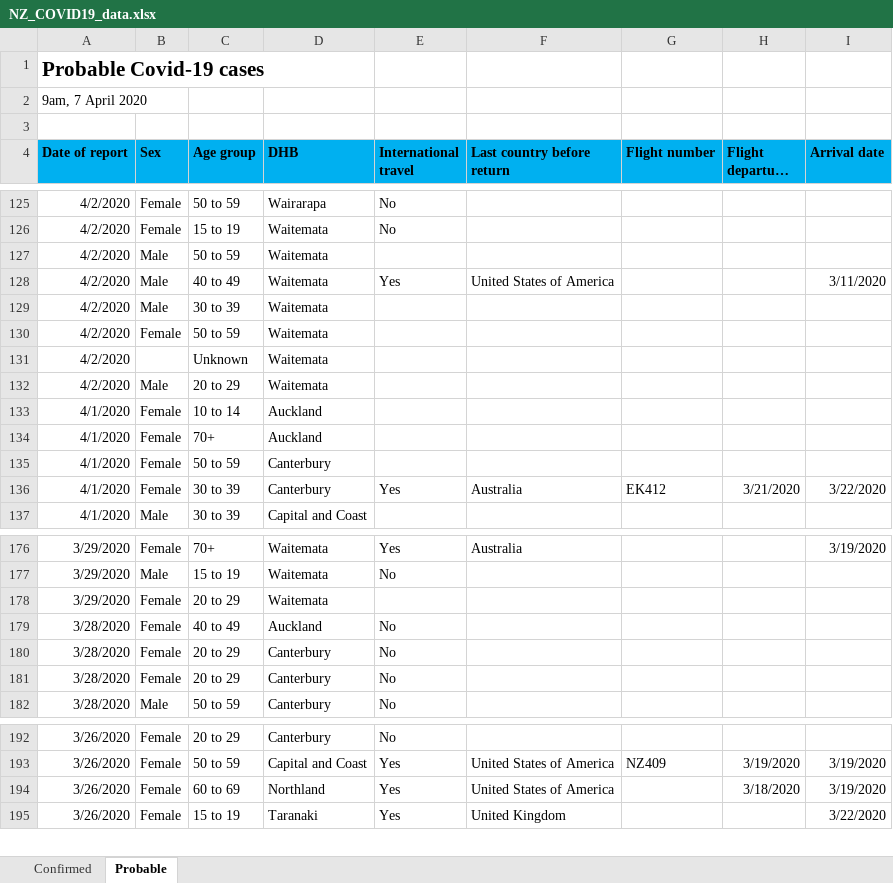
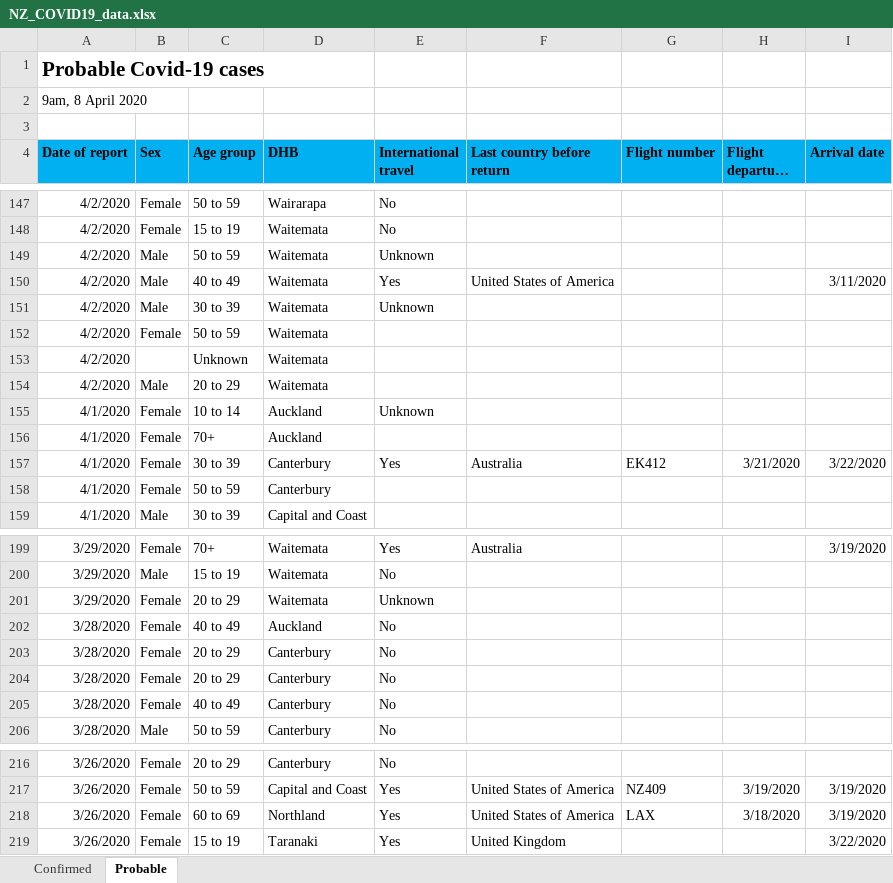
Before and after one commit to sirselim/covid_analysis, an Excel workbook: data/NZ_COVID19_data.xlsx, sheet Probable, drawn as a sheet; only a part is shown, gaps mark what is left out; long unchanged cells end in …; values as stored, in another font and other column widths than the file's, no borders; addresses are those after the commit; the diff covers the shown part only; the diff names each change by its address in the sheet, - before the commit and + after, or states it on an @@ line.

Commit message:
updated for the 8th April

```diff
--- a/data/NZ_COVID19_data.xlsx (sheet Probable)
+++ b/data/NZ_COVID19_data.xlsx (sheet Probable)
-A2 (Date of report): 9am, 7 April 2020
+A2 (Date of report): 9am, 8 April 2020
-E149 (International travel): (empty)
+E149 (International travel): Unknown
-E151 (International travel): (empty)
+E151 (International travel): Unknown
-E155 (International travel): (empty)
+E155 (International travel): Unknown
@@ row 136 moved to row 157: 4/1/2020 @@
-E201 (International travel): (empty)
+E201 (International travel): Unknown
+row 205: 3/28/2020 | Female | 40 to 49 | Canterbury | No
-G218 (Flight number): (empty)
+G218 (Flight number): LAX
```
Also changed, not shown: 28 added rows, 5 removed rows, 10 moved rows and 28 edited cells elsewhere in this sheet, sheet Confirmed, 6 other files.
